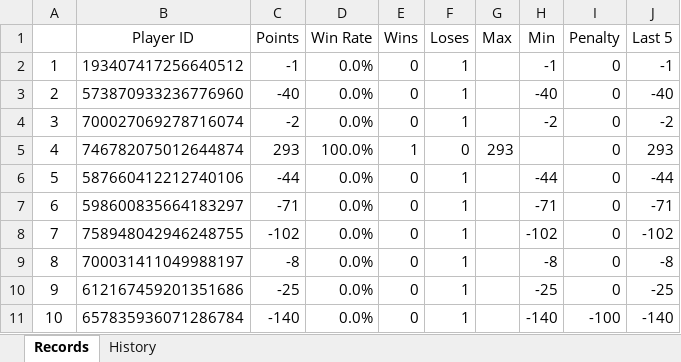
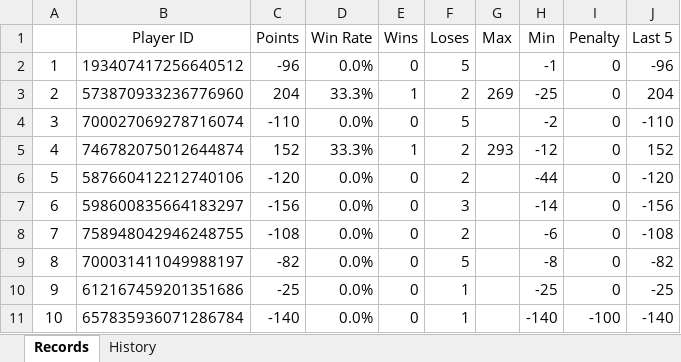
Before and after one commit to 7r-yi/HONDA-Bot, an Excel workbook: uno/uno_record.xlsx, sheet Records, drawn as a sheet; only a part is shown; values as stored, in another font and other column widths than the file's, no borders; the diff covers the shown part only; the diff names each change by its address in the sheet, - before the commit and + after, or states it on an @@ line.

```diff
--- a/uno/uno_record.xlsx (sheet Records)
+++ b/uno/uno_record.xlsx (sheet Records)
-C2 (Points): -1
+C2 (Points): -96
-F2 (Loses): 1
+F2 (Loses): 5
-J2 (Last 5): -1
+J2 (Last 5): -96
-C3 (Points): -40
+C3 (Points): 204
-D3 (Win Rate): 0.0%
+D3 (Win Rate): 33.3%
-E3 (Wins): 0
+E3 (Wins): 1
-F3 (Loses): 1
+F3 (Loses): 2
-G3 (Max): (empty)
+G3 (Max): 269
-H3 (Min): -40
+H3 (Min): -25
-J3 (Last 5): -40
+J3 (Last 5): 204
-C4 (Points): -2
+C4 (Points): -110
-F4 (Loses): 1
+F4 (Loses): 5
-J4 (Last 5): -2
+J4 (Last 5): -110
-C5 (Points): 293
+C5 (Points): 152
-D5 (Win Rate): 100.0%
+D5 (Win Rate): 33.3%
-F5 (Loses): 0
+F5 (Loses): 2
-H5 (Min): (empty)
+H5 (Min): -12
-J5 (Last 5): 293
+J5 (Last 5): 152
-C6 (Points): -44
+C6 (Points): -120
-F6 (Loses): 1
+F6 (Loses): 2
-J6 (Last 5): -44
+J6 (Last 5): -120
-C7 (Points): -71
+C7 (Points): -156
-F7 (Loses): 1
+F7 (Loses): 3
-H7 (Min): -71
+H7 (Min): -14
-J7 (Last 5): -71
+J7 (Last 5): -156
-C8 (Points): -102
+C8 (Points): -108
-F8 (Loses): 1
+F8 (Loses): 2
-H8 (Min): -102
+H8 (Min): -6
-J8 (Last 5): -102
+J8 (Last 5): -108
-C9 (Points): -8
+C9 (Points): -82
-F9 (Loses): 1
+F9 (Loses): 5
-J9 (Last 5): -8
+J9 (Last 5): -82
```
Also changed, not shown: 51 edited cells elsewhere in this sheet, sheet History, 4 other files.
